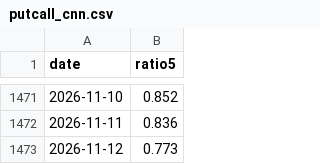
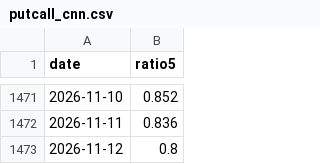
Before and after one commit to jejukairos/ai-credit-risk-dashboard, a CSV file: data/putcall_cnn.csv, drawn as a sheet; only a part is shown, gaps mark what is left out.

```diff
--- a/data/putcall_cnn.csv
+++ b/data/putcall_cnn.csv
@@ -1472,2 +1472,2 @@ date,ratio5
 2026-11-11,0.836
-2026-11-12,0.773
+2026-11-12,0.8
```
Also changed, not shown: data/fear_greed.csv, 3 other files.
